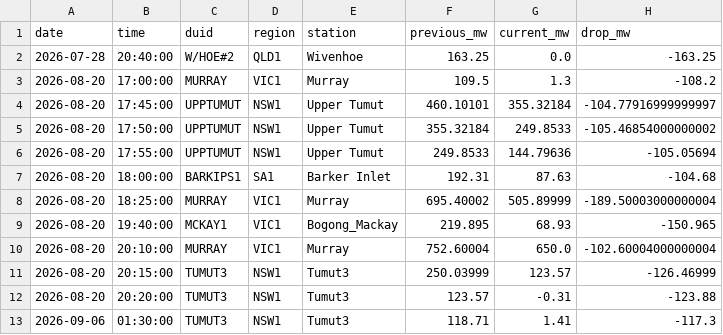
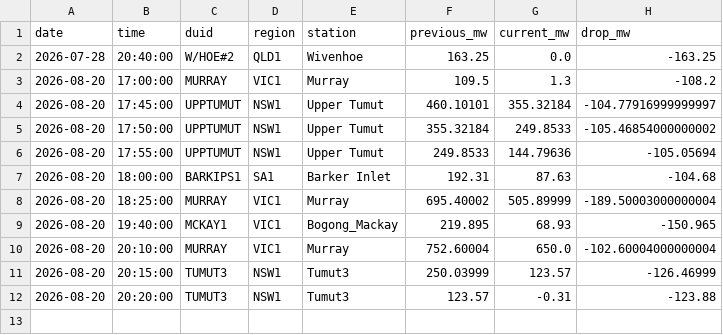
Before and after one commit to Hellijam9/nem-intelligence, a CSV file: state/scada_drops.csv, drawn as a sheet.

```diff
--- a/state/scada_drops.csv
+++ b/state/scada_drops.csv
@@ -12,2 +12 @@ date,time,duid,region,station,previous_mw,current_mw,drop_mw
 2026-08-20,20:20:00,TUMUT3,NSW1,Tumut3,123.57,-0.31,-123.88
-2026-09-06,01:30:00,TUMUT3,NSW1,Tumut3,118.71,1.41,-117.3
```
Also changed, not shown: state/coal_fleet_history.csv, state/negative_pricing_history.csv, 5 other files.
